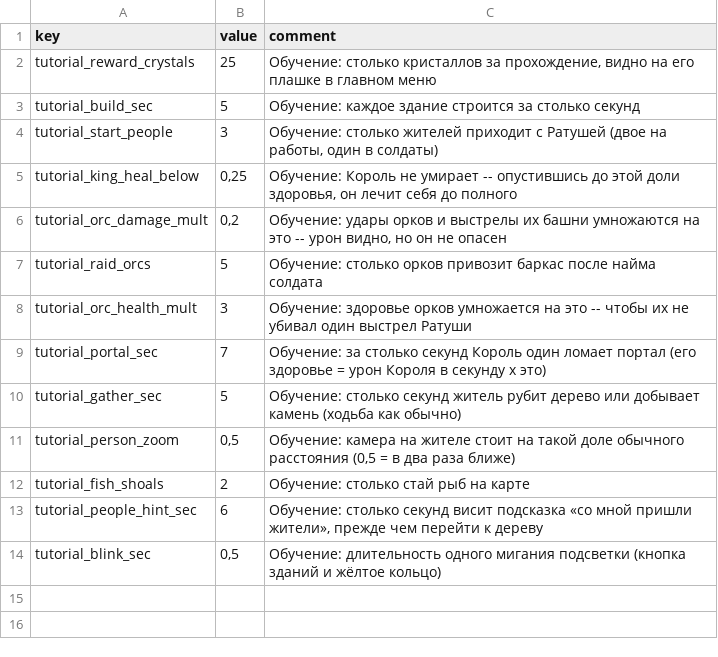
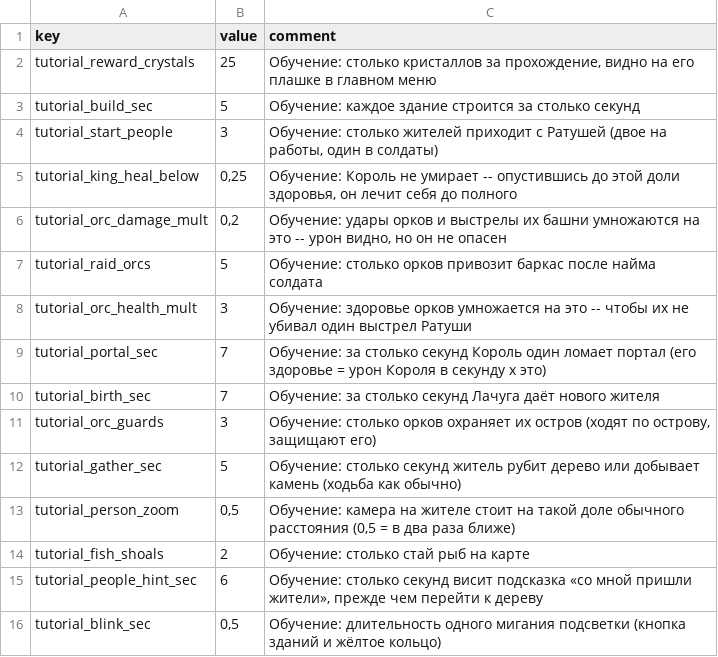
Before and after one commit to Safronov-Siarhei/CityBuilding, a CSV file: Assets/_Project/Balance/tutorial.csv, drawn as a sheet; the diff names each change by its address in the sheet, - before the commit and + after, or states it on an @@ line.

```diff
--- a/Assets/_Project/Balance/tutorial.csv
+++ b/Assets/_Project/Balance/tutorial.csv
+row 10: tutorial_birth_sec | 7 | Обучение: за столько секунд Лачуга даёт нового жителя
+row 11: tutorial_orc_guards | 3 | Обучение: столько орков охраняет их остров (ходят по острову, защищают его)
```
Also changed, not shown: Assets/_Project/Balance/localization.csv, Assets/_Project/Models/Islands/Isl-tutorial1-Decor.csv, 39 other files.
